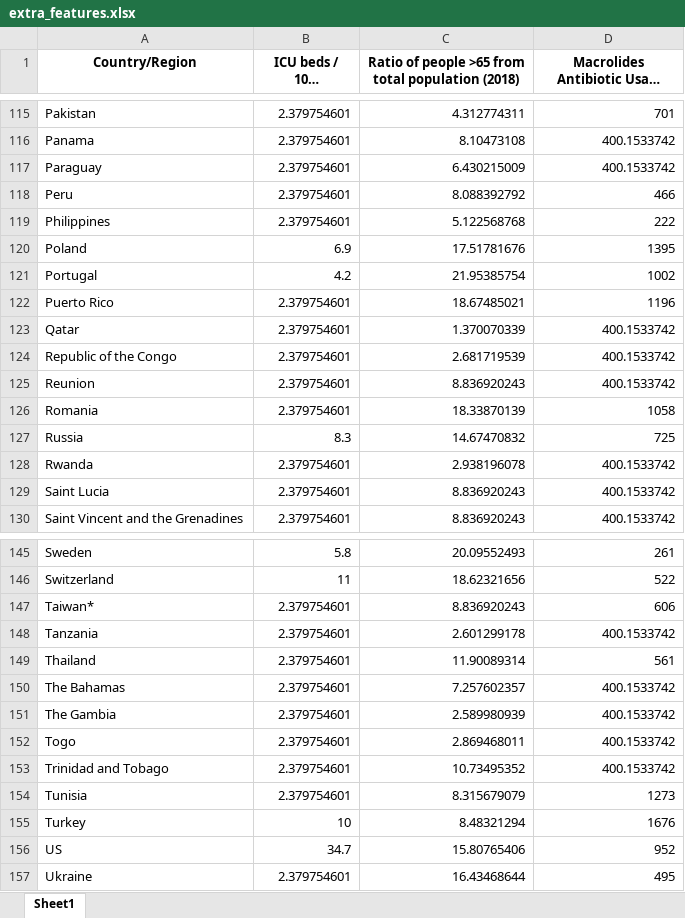
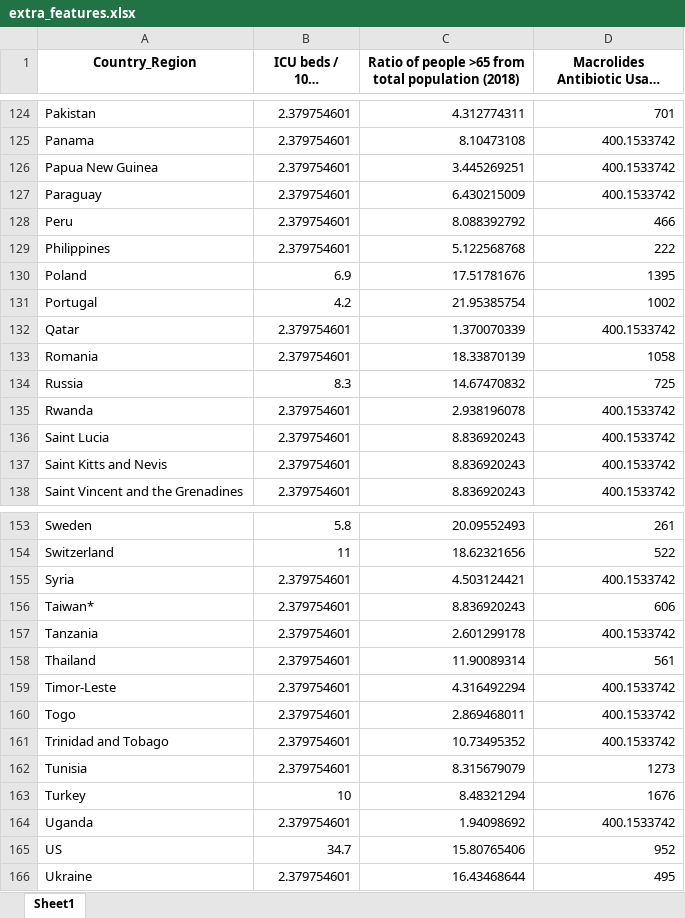
Before and after one commit to banutu98/Covid19-Forecasting, an Excel workbook: data/extra_features.xlsx, sheet Sheet1, drawn as a sheet; only a part is shown, gaps mark what is left out; long unchanged cells end in …; values as stored, in another font and other column widths than the file's, no borders; removed rows and columns are numbered as before the commit, all else as after; the diff covers the shown part only; the diff names each change by its address in the sheet, - before the commit and + after, or states it on an @@ line.

```diff
--- a/data/extra_features.xlsx (sheet Sheet1)
+++ b/data/extra_features.xlsx (sheet Sheet1)
-A1: Country/Region
+A1: Country_Region
+row 126: Papua New Guinea | 2.379754601 | 3.445269251 | 400.1533742
-row 122: Puerto Rico | 2.379754601 | 18.67485021 | 1196
-row 124: Republic of the Congo | 2.379754601 | 2.681719539 | 400.1533742
-row 125: Reunion | 2.379754601 | 8.836920243 | 400.1533742
+row 137: Saint Kitts and Nevis | 2.379754601 | 8.836920243 | 400.1533742
+row 155: Syria | 2.379754601 | 4.503124421 | 400.1533742
-row 150: The Bahamas | 2.379754601 | 7.257602357 | 400.1533742
-A159 (Country_Region): The Gambia
+A159 (Country_Region): Timor-Leste
-C159: 2.589980939
+C159: 4.316492294
+row 164: Uganda | 2.379754601 | 1.94098692 | 400.1533742
```
Also changed, not shown: 20 added rows, 10 removed rows and 3 edited cells elsewhere in this sheet, 1 other file.
